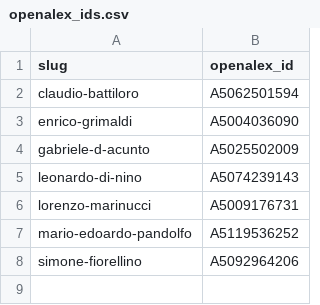
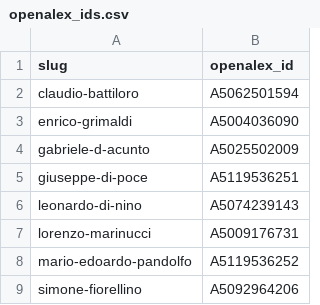
Before and after one commit to SPAICOM/spaicom-site, a CSV file: discovery/openalex_ids.csv, drawn as a sheet.

```diff
--- a/discovery/openalex_ids.csv
+++ b/discovery/openalex_ids.csv
@@ -4,2 +4,3 @@ enrico-grimaldi,A5004036090
 gabriele-d-acunto,A5025502009
+giuseppe-di-poce,A5119536251
 leonardo-di-nino,A5074239143
```
Also changed, not shown: discovery/papers_reviewed.csv, 9 other files.
